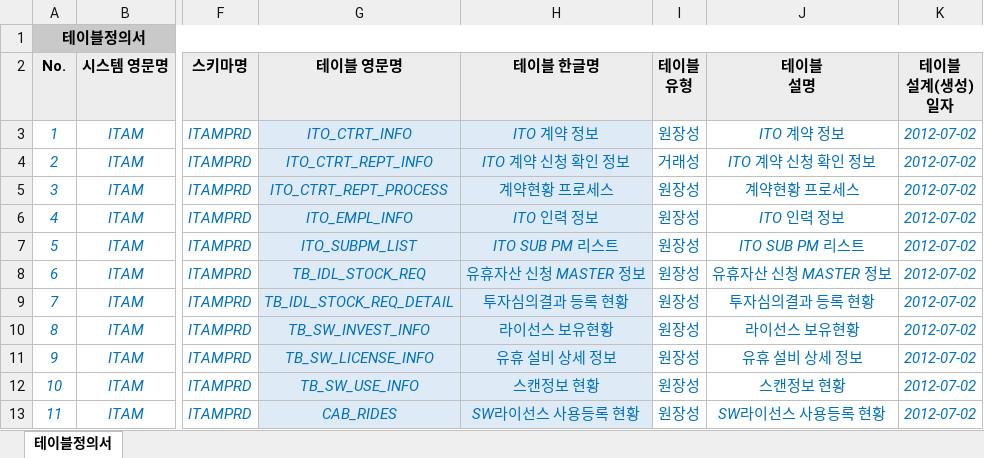
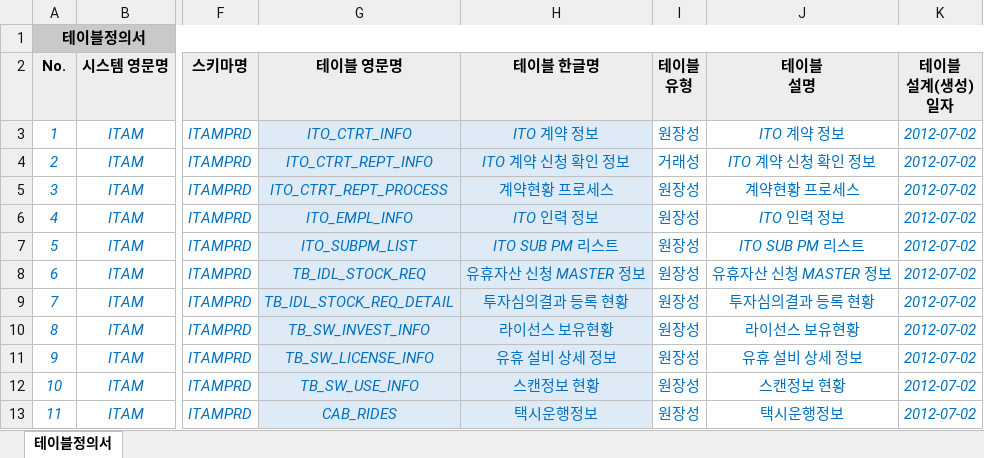
Before and after one commit to mata-1223/NexR_qc, an Excel workbook: documents/테이블정의서.xlsx, sheet 테이블정의서, drawn as a sheet; only a part is shown, gaps mark what is left out; values as stored, in another font and other column widths than the file's, no borders; the diff names each change by its address in the sheet, - before the commit and + after, or states it on an @@ line.

```diff
--- a/documents/테이블정의서.xlsx (sheet 테이블정의서)
+++ b/documents/테이블정의서.xlsx (sheet 테이블정의서)
-H13 (테이블 한글명): SW라이선스 사용등록 현황
+H13 (테이블 한글명): 택시운행정보
-J13 (테이블 설명): SW라이선스 사용등록 현황
+J13 (테이블 설명): 택시운행정보
```
Also changed, not shown: documents/컬럼정의서.xlsx, output/QC결과서.xlsx, 1 other file.
